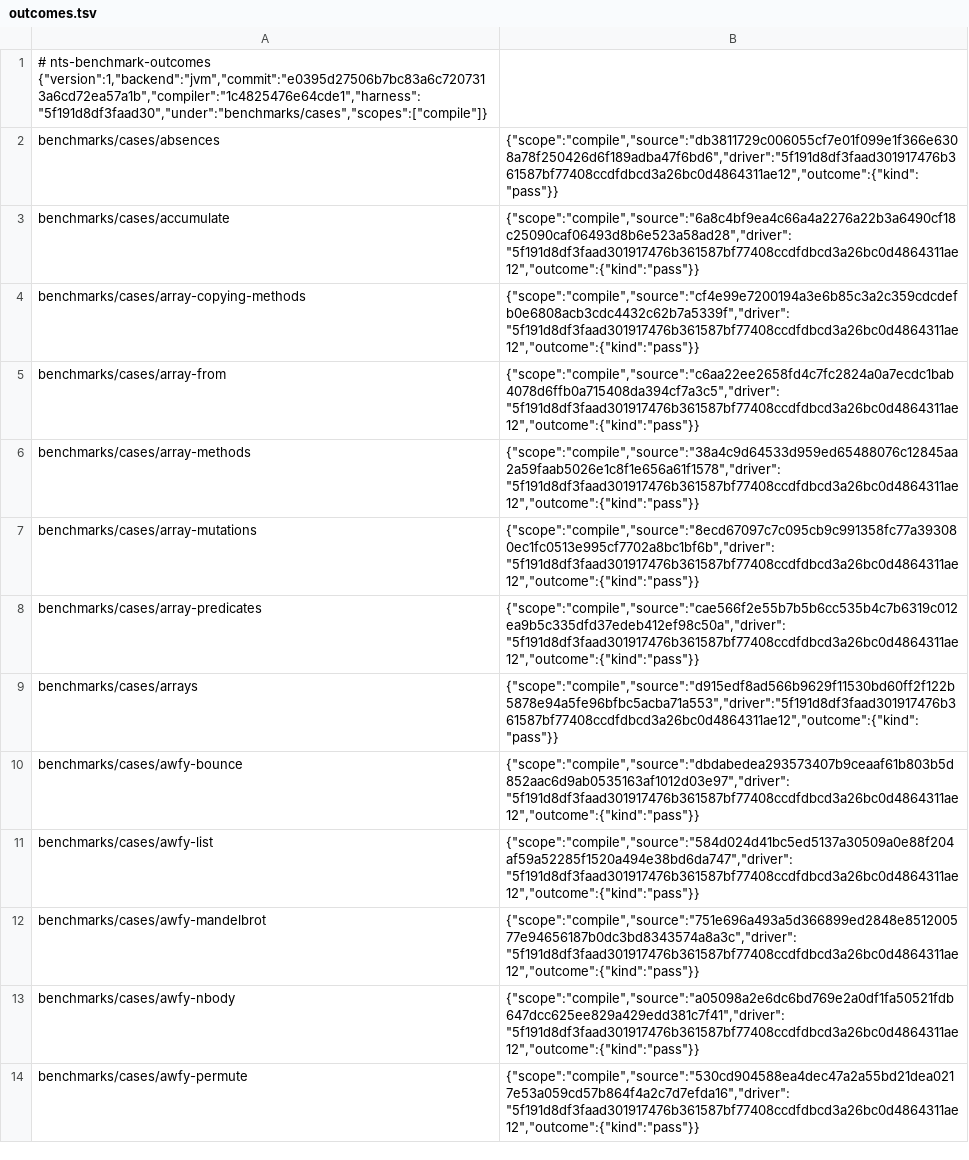
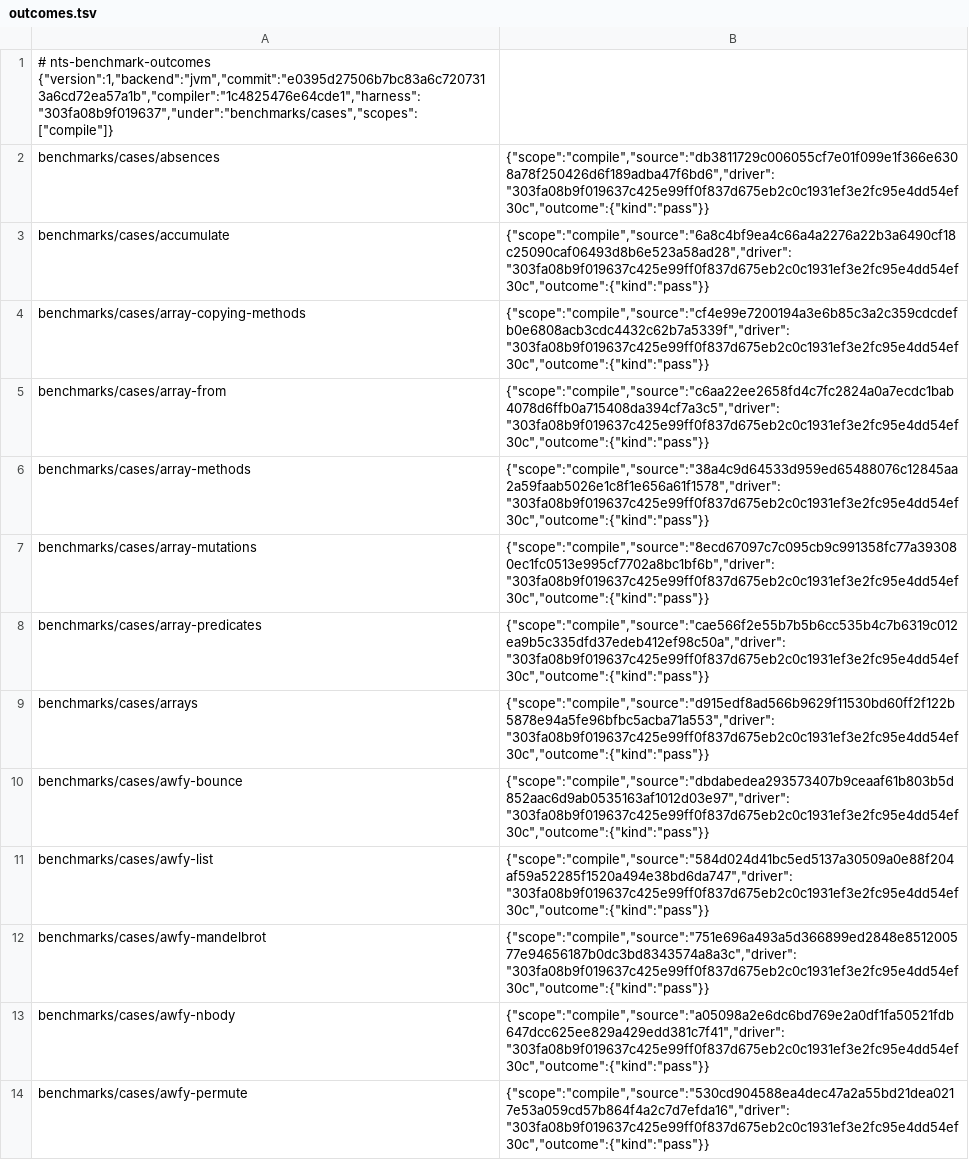
Before and after one commit to AkisArou/nts, a TSV file: results/benchmarks/jvm/outcomes.tsv, drawn as a sheet; only a part is shown; the diff covers the shown part only; the diff names each change by its address in the sheet, - before the commit and + after, or states it on an @@ line.

Commit message:
Record canonical resident benchmark compile outcomes on the official main pin

```diff
--- a/results/benchmarks/jvm/outcomes.tsv
+++ b/results/benchmarks/jvm/outcomes.tsv
-A1: # nts-benchmark-outcomes {"version":1,"backend":"jvm","commit":"e0395d27506b7bc83a6c7207313a6cd72ea57a1b","compiler":"1c4825476e64cde1","harness":"5f191d8df3faad30","under":"benchmarks/cases","scopes":["compile"]}
+A1: # nts-benchmark-outcomes {"version":1,"backend":"jvm","commit":"e0395d27506b7bc83a6c7207313a6cd72ea57a1b","compiler":"1c4825476e64cde1","harness":"303fa08b9f019637","under":"benchmarks/cases","scopes":["compile"]}
-B2: {"scope":"compile","source":"db3811729c006055cf7e01f099e1f366e6308a78f250426d6f189adba47f6bd6","driver":"5f191d8df3faad301917476b361587bf77408ccdfdbcd3a26bc0d4864311ae12","outcome":{"kind":"pass"}}
+B2: {"scope":"compile","source":"db3811729c006055cf7e01f099e1f366e6308a78f250426d6f189adba47f6bd6","driver":"303fa08b9f019637c425e99ff0f837d675eb2c0c1931ef3e2fc95e4dd54ef30c","outcome":{"kind":"pass"}}
-B3: {"scope":"compile","source":"6a8c4bf9ea4c66a4a2276a22b3a6490cf18c25090caf06493d8b6e523a58ad28","driver":"5f191d8df3faad301917476b361587bf77408ccdfdbcd3a26bc0d4864311ae12","outcome":{"kind":"pass"}}
+B3: {"scope":"compile","source":"6a8c4bf9ea4c66a4a2276a22b3a6490cf18c25090caf06493d8b6e523a58ad28","driver":"303fa08b9f019637c425e99ff0f837d675eb2c0c1931ef3e2fc95e4dd54ef30c","outcome":{"kind":"pass"}}
-B4: {"scope":"compile","source":"cf4e99e7200194a3e6b85c3a2c359cdcdefb0e6808acb3cdc4432c62b7a5339f","driver":"5f191d8df3faad301917476b361587bf77408ccdfdbcd3a26bc0d4864311ae12","outcome":{"kind":"pass"}}
+B4: {"scope":"compile","source":"cf4e99e7200194a3e6b85c3a2c359cdcdefb0e6808acb3cdc4432c62b7a5339f","driver":"303fa08b9f019637c425e99ff0f837d675eb2c0c1931ef3e2fc95e4dd54ef30c","outcome":{"kind":"pass"}}
-B5: {"scope":"compile","source":"c6aa22ee2658fd4c7fc2824a0a7ecdc1bab4078d6ffb0a715408da394cf7a3c5","driver":"5f191d8df3faad301917476b361587bf77408ccdfdbcd3a26bc0d4864311ae12","outcome":{"kind":"pass"}}
+B5: {"scope":"compile","source":"c6aa22ee2658fd4c7fc2824a0a7ecdc1bab4078d6ffb0a715408da394cf7a3c5","driver":"303fa08b9f019637c425e99ff0f837d675eb2c0c1931ef3e2fc95e4dd54ef30c","outcome":{"kind":"pass"}}
-B6: {"scope":"compile","source":"38a4c9d64533d959ed65488076c12845aa2a59faab5026e1c8f1e656a61f1578","driver":"5f191d8df3faad301917476b361587bf77408ccdfdbcd3a26bc0d4864311ae12","outcome":{"kind":"pass"}}
+B6: {"scope":"compile","source":"38a4c9d64533d959ed65488076c12845aa2a59faab5026e1c8f1e656a61f1578","driver":"303fa08b9f019637c425e99ff0f837d675eb2c0c1931ef3e2fc95e4dd54ef30c","outcome":{"kind":"pass"}}
-B7: {"scope":"compile","source":"8ecd67097c7c095cb9c991358fc77a393080ec1fc0513e995cf7702a8bc1bf6b","driver":"5f191d8df3faad301917476b361587bf77408ccdfdbcd3a26bc0d4864311ae12","outcome":{"kind":"pass"}}
+B7: {"scope":"compile","source":"8ecd67097c7c095cb9c991358fc77a393080ec1fc0513e995cf7702a8bc1bf6b","driver":"303fa08b9f019637c425e99ff0f837d675eb2c0c1931ef3e2fc95e4dd54ef30c","outcome":{"kind":"pass"}}
-B8: {"scope":"compile","source":"cae566f2e55b7b5b6cc535b4c7b6319c012ea9b5c335dfd37edeb412ef98c50a","driver":"5f191d8df3faad301917476b361587bf77408ccdfdbcd3a26bc0d4864311ae12","outcome":{"kind":"pass"}}
+B8: {"scope":"compile","source":"cae566f2e55b7b5b6cc535b4c7b6319c012ea9b5c335dfd37edeb412ef98c50a","driver":"303fa08b9f019637c425e99ff0f837d675eb2c0c1931ef3e2fc95e4dd54ef30c","outcome":{"kind":"pass"}}
-B9: {"scope":"compile","source":"d915edf8ad566b9629f11530bd60ff2f122b5878e94a5fe96bfbc5acba71a553","driver":"5f191d8df3faad301917476b361587bf77408ccdfdbcd3a26bc0d4864311ae12","outcome":{"kind":"pass"}}
+B9: {"scope":"compile","source":"d915edf8ad566b9629f11530bd60ff2f122b5878e94a5fe96bfbc5acba71a553","driver":"303fa08b9f019637c425e99ff0f837d675eb2c0c1931ef3e2fc95e4dd54ef30c","outcome":{"kind":"pass"}}
-B10: {"scope":"compile","source":"dbdabedea293573407b9ceaaf61b803b5d852aac6d9ab0535163af1012d03e97","driver":"5f191d8df3faad301917476b361587bf77408ccdfdbcd3a26bc0d4864311ae12","outcome":{"kind":"pass"}}
+B10: {"scope":"compile","source":"dbdabedea293573407b9ceaaf61b803b5d852aac6d9ab0535163af1012d03e97","driver":"303fa08b9f019637c425e99ff0f837d675eb2c0c1931ef3e2fc95e4dd54ef30c","outcome":{"kind":"pass"}}
-B11: {"scope":"compile","source":"584d024d41bc5ed5137a30509a0e88f204af59a52285f1520a494e38bd6da747","driver":"5f191d8df3faad301917476b361587bf77408ccdfdbcd3a26bc0d4864311ae12","outcome":{"kind":"pass"}}
+B11: {"scope":"compile","source":"584d024d41bc5ed5137a30509a0e88f204af59a52285f1520a494e38bd6da747","driver":"303fa08b9f019637c425e99ff0f837d675eb2c0c1931ef3e2fc95e4dd54ef30c","outcome":{"kind":"pass"}}
-B12: {"scope":"compile","source":"751e696a493a5d366899ed2848e851200577e94656187b0dc3bd8343574a8a3c","driver":"5f191d8df3faad301917476b361587bf77408ccdfdbcd3a26bc0d4864311ae12","outcome":{"kind":"pass"}}
+B12: {"scope":"compile","source":"751e696a493a5d366899ed2848e851200577e94656187b0dc3bd8343574a8a3c","driver":"303fa08b9f019637c425e99ff0f837d675eb2c0c1931ef3e2fc95e4dd54ef30c","outcome":{"kind":"pass"}}
-B13: {"scope":"compile","source":"a05098a2e6dc6bd769e2a0df1fa50521fdb647dcc625ee829a429edd381c7f41","driver":"5f191d8df3faad301917476b361587bf77408ccdfdbcd3a26bc0d4864311ae12","outcome":{"kind":"pass"}}
+B13: {"scope":"compile","source":"a05098a2e6dc6bd769e2a0df1fa50521fdb647dcc625ee829a429edd381c7f41","driver":"303fa08b9f019637c425e99ff0f837d675eb2c0c1931ef3e2fc95e4dd54ef30c","outcome":{"kind":"pass"}}
-B14: {"scope":"compile","source":"530cd904588ea4dec47a2a55bd21dea0217e53a059cd57b864f4a2c7d7efda16","driver":"5f191d8df3faad301917476b361587bf77408ccdfdbcd3a26bc0d4864311ae12","outcome":{"kind":"pass"}}
+B14: {"scope":"compile","source":"530cd904588ea4dec47a2a55bd21dea0217e53a059cd57b864f4a2c7d7efda16","driver":"303fa08b9f019637c425e99ff0f837d675eb2c0c1931ef3e2fc95e4dd54ef30c","outcome":{"kind":"pass"}}
```
Also changed, not shown: 100 edited cells elsewhere in this file, results/benchmarks/c/outcomes.tsv, results/benchmarks/llvm/outcomes.tsv.
